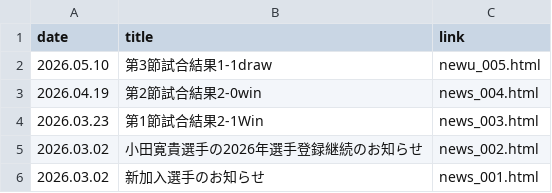
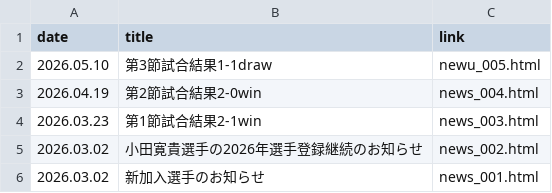
Before and after one commit to Chieko-Kuwahara/tuplus, a CSV file: news.csv, drawn as a sheet.

Commit message:
Update news.csv

```diff
--- a/news.csv
+++ b/news.csv
@@ -3,3 +3,3 @@
 2026.04.19,第2節試合結果2-0win,news_004.html
-2026.03.23,第1節試合結果2-1Win,news_003.html
+2026.03.23,第1節試合結果2-1win,news_003.html
 2026.03.02,小田寛貴選手の2026年選手登録継続のお知らせ,news_002.html
```
